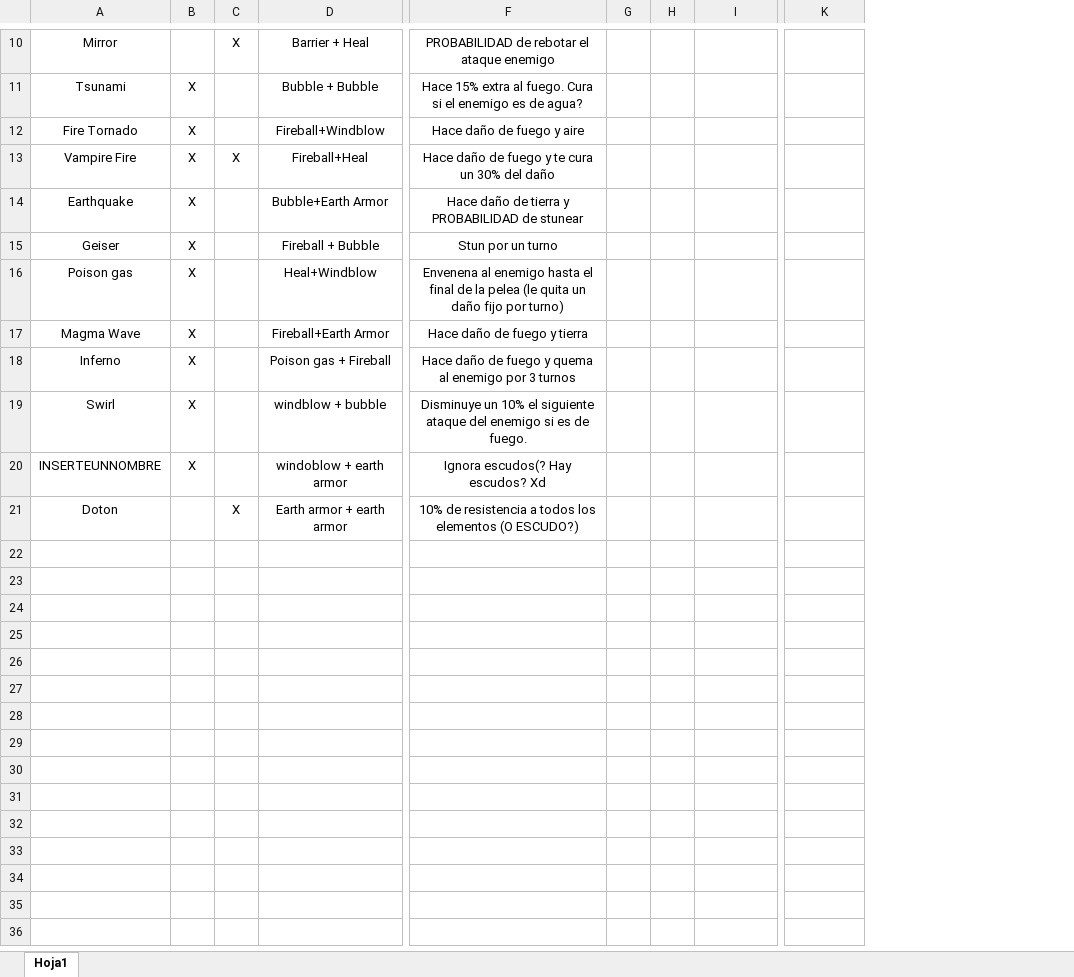
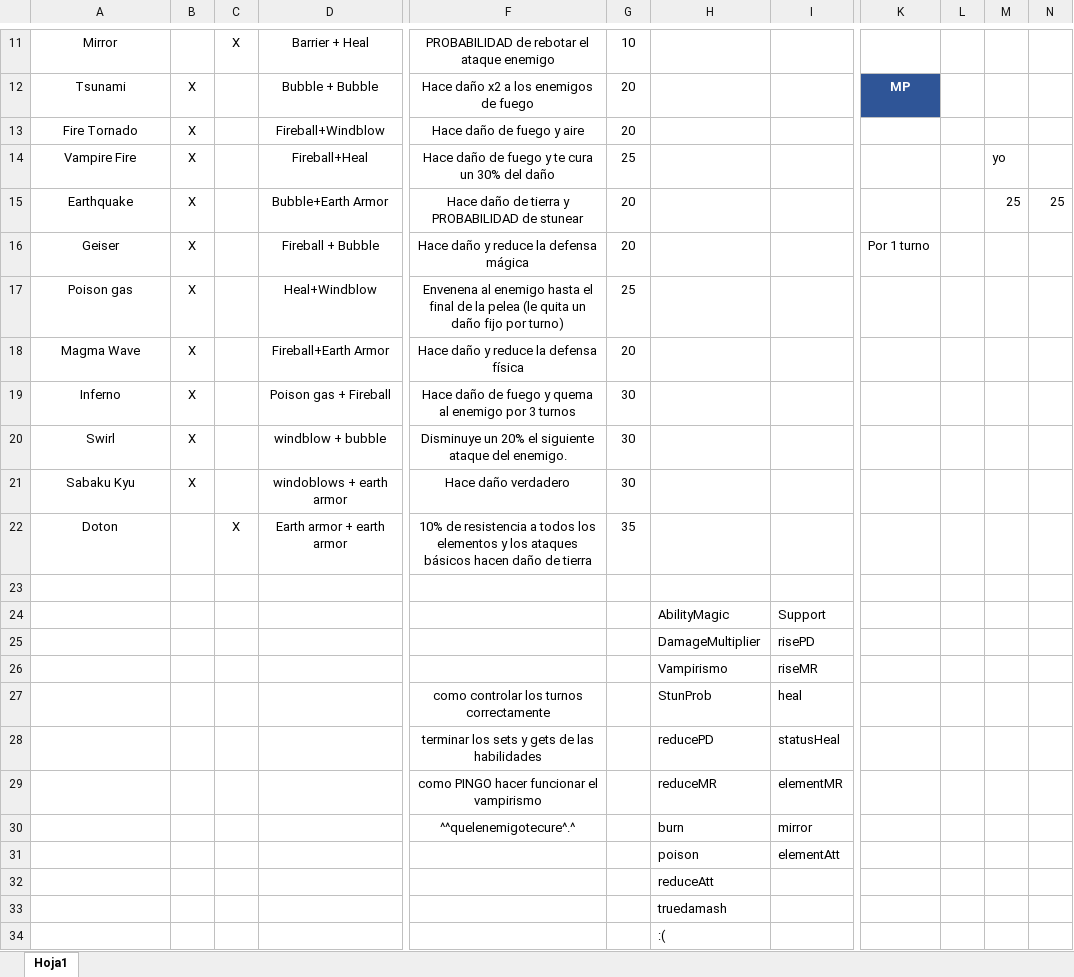
Before and after one commit to Lucasanche/Turn-based-RPG, an Excel workbook: Plantilla de habilidades.xlsx, sheet Hoja1, drawn as a sheet; only a part is shown, gaps mark what is left out; values as stored, in another font and other column widths than the file's, no borders; charts and pictures and table styles not drawn; removed rows and columns are numbered as before the commit, all else as after; rows hold the shown columns only; the diff covers the shown part only; the diff names each change by its address in the sheet, - before the commit and + after, or states it on an @@ line.

Commit message:
añadidas clases de habilidades

```diff
--- a/Plantilla de habilidades.xlsx (sheet Hoja1)
+++ b/Plantilla de habilidades.xlsx (sheet Hoja1)
-column G, empty
-column H, empty
+column G, rows 11-22: 10 | 20 | 20 | 25 | 20 | 20 | 25 | 20 | 30 | 30 | 30 | 35
+column H, empty
+column L, empty
+column M, rows 14-15: yo | 25
+column N, row 15: 25
-F12: Hace 15% extra al fuego. Cura si el enemigo es de agua?
+F12: Hace daño x2 a los enemigos de fuego
-K12: (empty)
+K12: MP
-K12 fill: none
+K12 fill: #2F5597
-C14: X
+C14: (empty)
-F16: Stun por un turno
+F16: Hace daño y reduce la defensa mágica
-K16: (empty)
+K16: Por 1 turno
-F18: Hace daño de fuego y tierra
+F18: Hace daño y reduce la defensa física
-F20: Disminuye un 10% el siguiente ataque del enemigo si es de fuego.
+F20: Disminuye un 20% el siguiente ataque del enemigo.
-A21: INSERTEUNNOMBRE
+A21: Sabaku Kyu
-D21: windoblow + earth armor
+D21: windoblows + earth armor
-F21: Ignora escudos(? Hay escudos? Xd
+F21: Hace daño verdadero
-F22: …los elementos (O ESCUDO?)
+F22: …los elementos y los ataques básicos hacen daño de tierra
+row 23: (empty)
+row 24:  |  |  |  |  |  | AbilityMagic | Support
+row 25:  |  |  |  |  |  | DamageMultiplier | risePD
+row 26:  |  |  |  |  |  | Vampirismo | riseMR
+row 27:  |  |  |  | como controlar los turnos correctamente |  | StunProb | heal
+row 28:  |  |  |  | terminar los sets y gets de las habilidades |  | reducePD | statusHeal
+row 29:  |  |  |  | como PINGO hacer funcionar el vampirismo |  | reduceMR | elementMR
+row 30:  |  |  |  | ^^quelenemigotecure^.^ |  | burn | mirror
+row 31:  |  |  |  |  |  | poison | elementAtt
+row 32:  |  |  |  |  |  | reduceAtt
+row 33:  |  |  |  |  |  | truedamash
+row 34:  |  |  |  |  |  | :(
```
Also changed, not shown: 1 added row, 14 edited cells and cell formats elsewhere in this sheet, 16 other files.
